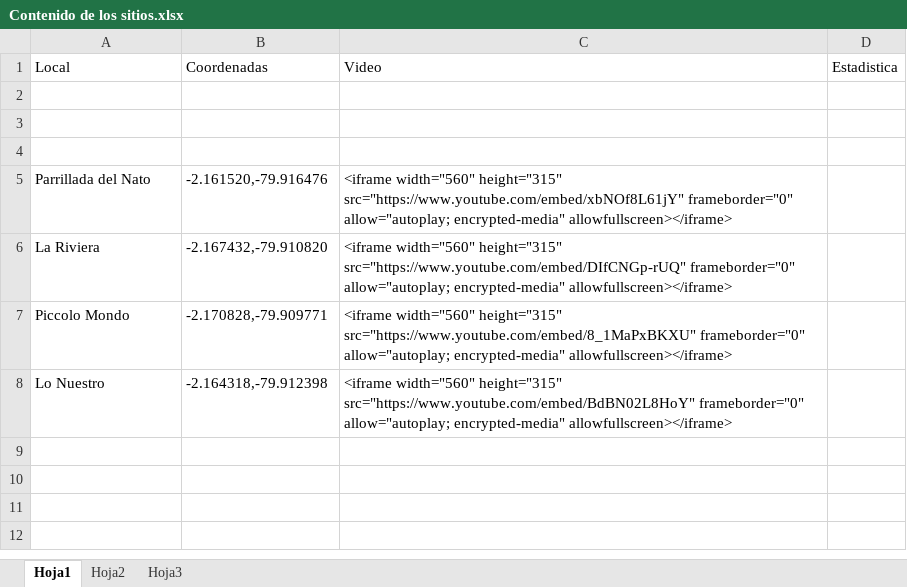
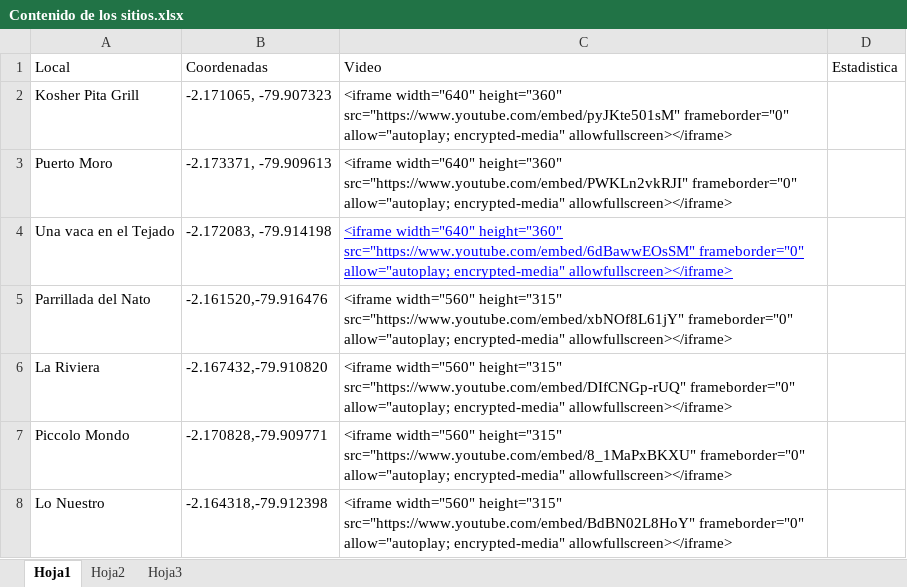
Before and after one commit to MBGOMEZR/HTML5, an Excel workbook: Contenido de los sitios.xlsx, sheet Hoja1, drawn as a sheet; values as stored, in another font and other column widths than the file's, no borders; the diff names each change by its address in the sheet, - before the commit and + after, or states it on an @@ line.

Commit message:
Sitios

```diff
--- a/Contenido de los sitios.xlsx (sheet Hoja1)
+++ b/Contenido de los sitios.xlsx (sheet Hoja1)
-row 2: (empty)
+row 2: Kosher Pita Grill | -2.171065, -79.907323 | <iframe width="640" height="360" src="https://www.youtube.com/embed/pyJKte501sM" frameborder="0" allow="autoplay; encrypted-media" allowfullscreen></iframe>
-row 3: (empty)
+row 3: Puerto Moro | -2.173371, -79.909613 | <iframe width="640" height="360" src="https://www.youtube.com/embed/PWKLn2vkRJI" frameborder="0" allow="autoplay; encrypted-media" allowfullscreen></iframe>
-row 4: (empty)
+row 4: Una vaca en el Tejado | -2.172083, -79.914198 | <iframe width="640" height="360" src="https://www.youtube.com/embed/6dBawwEOsSM" frameborder="0" allow="autoplay; encrypted-media" allowfullscreen></iframe>
```
